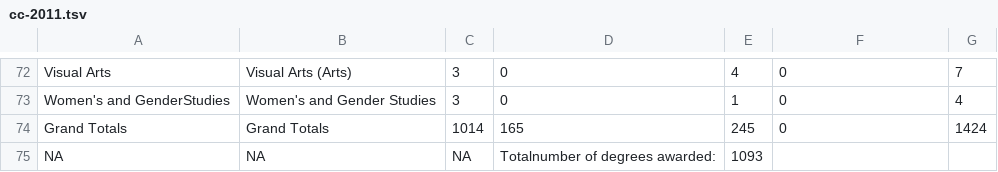
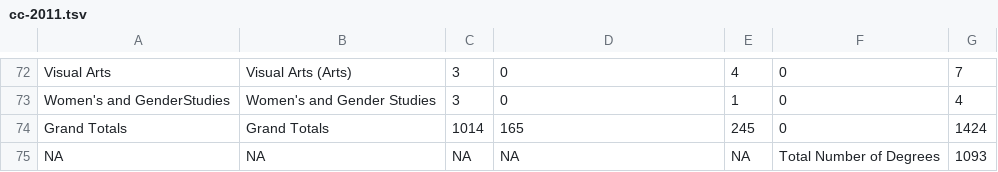
Before and after one commit to ashutoshnanda/specdegreesconferred, a TSV file: data/cc-2011.tsv, drawn as a sheet; only a part is shown, gaps mark what is left out.

```diff
--- a/data/cc-2011.tsv
+++ b/data/cc-2011.tsv
@@ -74,2 +74,2 @@ Women's and GenderStudies	Women's and Gender Studies	3	0	1	0	4
 Grand Totals	Grand Totals	1014	165	245	0	1424
-NA	NA	NA	Totalnumber of degrees awarded:	1093
+NA	NA	NA	NA	NA	Total Number of Degrees	1093
```
Also changed, not shown: data/cc-2012.tsv, data/en-2011.tsv, 4 other files.
